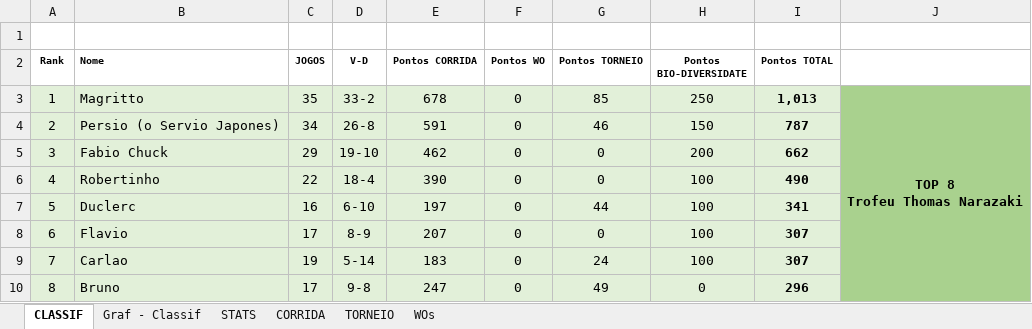
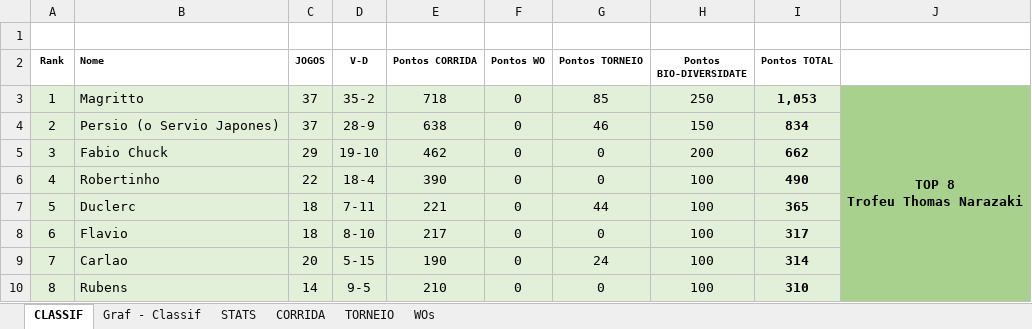
Before and after one commit to juanper/ATPerebas, an Excel workbook: 2022/semestre_1/ATPerebas - 1S22.xlsx, sheet CLASSIF, drawn as a sheet; only a part is shown; values as stored, in another font and other column widths than the file's, no borders; charts and pictures not drawn; the diff covers the shown part only; the diff names each change by its address in the sheet, - before the commit and + after, or states it on an @@ line.

Commit message:
jogos de 20 a 29/mai/2022

```diff
--- a/2022/semestre_1/ATPerebas - 1S22.xlsx (sheet CLASSIF)
+++ b/2022/semestre_1/ATPerebas - 1S22.xlsx (sheet CLASSIF)
-C3 (JOGOS): 35
+C3 (JOGOS): 37
-D3 (V-D): 33-2
+D3 (V-D): 35-2
-E3 (Pontos CORRIDA): 678
+E3 (Pontos CORRIDA): 718
-I3 (Pontos TOTAL): 1,013
+I3 (Pontos TOTAL): 1,053
-C4 (JOGOS): 34
+C4 (JOGOS): 37
-D4 (V-D): 26-8
+D4 (V-D): 28-9
-E4 (Pontos CORRIDA): 591
+E4 (Pontos CORRIDA): 638
-I4 (Pontos TOTAL): 787
+I4 (Pontos TOTAL): 834
-C7 (JOGOS): 16
+C7 (JOGOS): 18
-D7 (V-D): 6-10
+D7 (V-D): 7-11
-E7 (Pontos CORRIDA): 197
+E7 (Pontos CORRIDA): 221
-I7 (Pontos TOTAL): 341
+I7 (Pontos TOTAL): 365
-C8 (JOGOS): 17
+C8 (JOGOS): 18
-D8 (V-D): 8-9
+D8 (V-D): 8-10
-E8 (Pontos CORRIDA): 207
+E8 (Pontos CORRIDA): 217
-I8 (Pontos TOTAL): 307
+I8 (Pontos TOTAL): 317
-C9 (JOGOS): 19
+C9 (JOGOS): 20
-D9 (V-D): 5-14
+D9 (V-D): 5-15
-E9 (Pontos CORRIDA): 183
+E9 (Pontos CORRIDA): 190
-I9 (Pontos TOTAL): 307
+I9 (Pontos TOTAL): 314
-B10 (Nome): Bruno
+B10 (Nome): Rubens
-C10 (JOGOS): 17
+C10 (JOGOS): 14
-D10 (V-D): 9-8
+D10 (V-D): 9-5
-E10 (Pontos CORRIDA): 247
+E10 (Pontos CORRIDA): 210
-G10 (Pontos TORNEIO): 49
+G10 (Pontos TORNEIO): 0
-H10 (Pontos BIO-DIVERSIDATE): 0
+H10 (Pontos BIO-DIVERSIDATE): 100
-I10 (Pontos TOTAL): 296
+I10 (Pontos TOTAL): 310
```
Also changed, not shown: 65 edited cells elsewhere in this sheet, sheet CORRIDA, sheet STATS, sheet WOs, hidden cells, charts or pictures, 10 other files.
